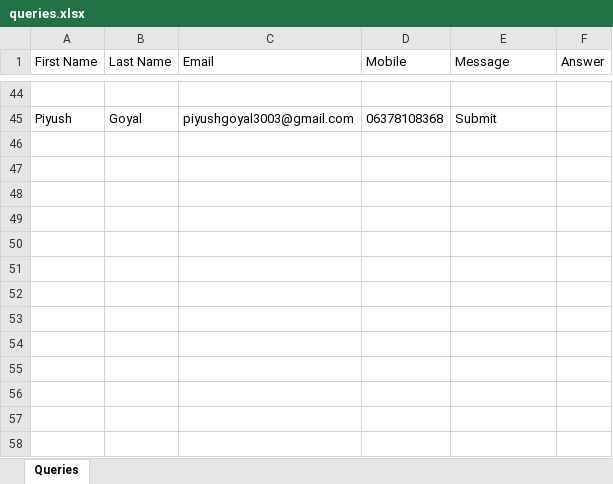
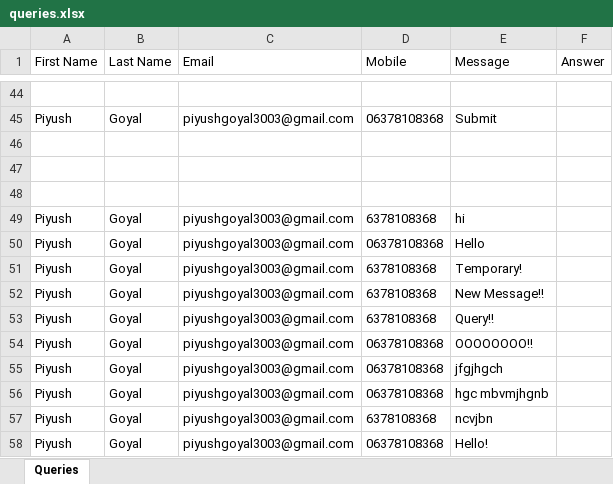
Before and after one commit to gopal-goyal/goyal-fertilizers-commodities, an Excel workbook: backend/data/queries.xlsx, sheet Queries, drawn as a sheet; only a part is shown, gaps mark what is left out; values as stored, in another font and other column widths than the file's, no borders; the diff names each change by its address in the sheet, - before the commit and + after, or states it on an @@ line.

Commit message:
query form update

```diff
--- a/backend/data/queries.xlsx (sheet Queries)
+++ b/backend/data/queries.xlsx (sheet Queries)
+row 46: (empty)
+row 47: (empty)
+row 48: (empty)
+row 49: Piyush | Goyal | piyushgoyal3003@gmail.com | 6378108368 | hi
+row 50: Piyush | Goyal | piyushgoyal3003@gmail.com | 06378108368 | Hello
+row 51: Piyush | Goyal | piyushgoyal3003@gmail.com | 6378108368 | Temporary!
+row 52: Piyush | Goyal | piyushgoyal3003@gmail.com | 6378108368 | New Message!!
+row 53: Piyush | Goyal | piyushgoyal3003@gmail.com | 6378108368 | Query!!
+row 54: Piyush | Goyal | piyushgoyal3003@gmail.com | 06378108368 | OOOOOOOO!!
+row 55: Piyush | Goyal | piyushgoyal3003@gmail.com | 06378108368 | jfgjhgch
+row 56: Piyush | Goyal | piyushgoyal3003@gmail.com | 06378108368 | hgc mbvmjhgnb
+row 57: Piyush | Goyal | piyushgoyal3003@gmail.com | 6378108368 | ncvjbn
+row 58: Piyush | Goyal | piyushgoyal3003@gmail.com | 06378108368 | Hello!
```
Also changed, not shown: 2 other files.
